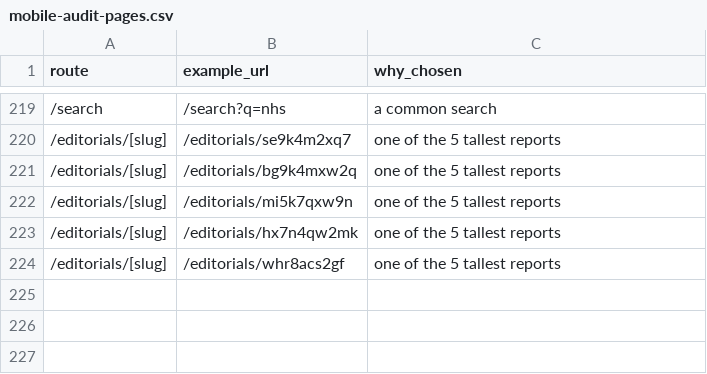
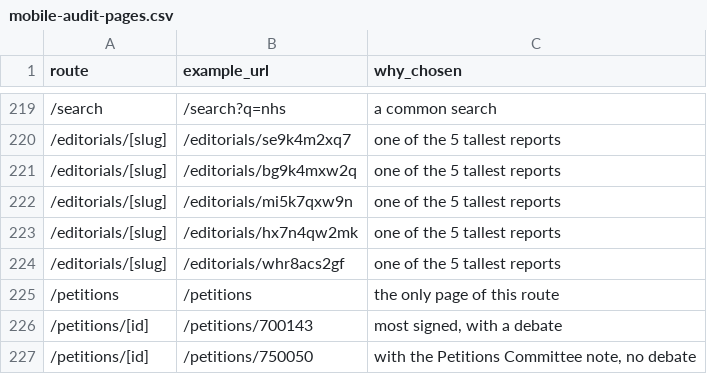
Before and after one commit to tuffjamvisual-ai/peoples-chamber-frontend, a CSV file: scripts/checks/mobile-audit-pages.csv, drawn as a sheet; only a part is shown, gaps mark what is left out.

```diff
--- a/scripts/checks/mobile-audit-pages.csv
+++ b/scripts/checks/mobile-audit-pages.csv
@@ -224 +224,4 @@ route,example_url,why_chosen
 "/editorials/[slug]","/editorials/whr8acs2gf","one of the 5 tallest reports"
+"/petitions","/petitions","the only page of this route"
+"/petitions/[id]","/petitions/700143","most signed, with a debate"
+"/petitions/[id]","/petitions/750050","with the Petitions Committee note, no debate"
```
Also changed, not shown: 18 other files.
